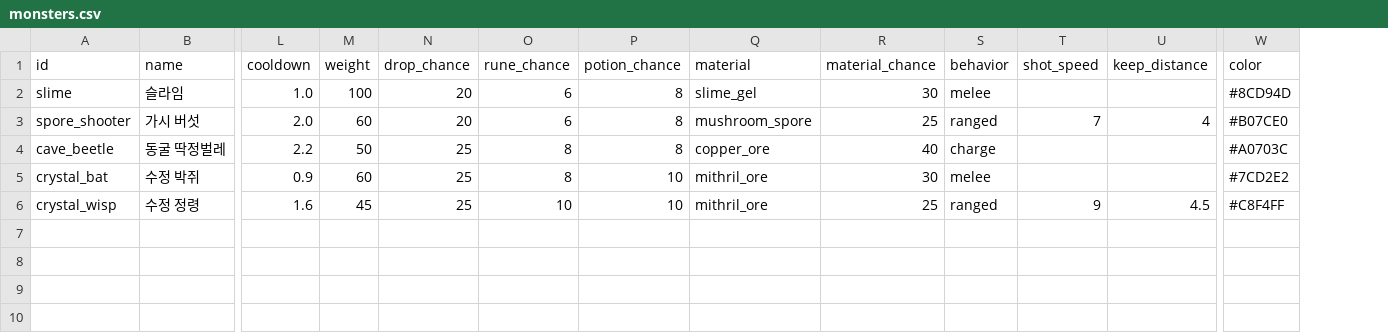
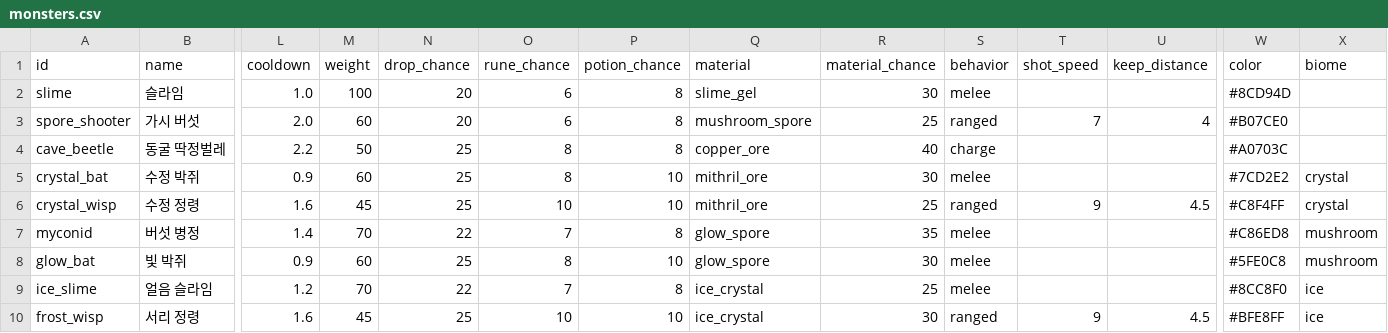
Before and after one commit to LeArc6910/pray-to, a CSV file: Assets/_Project/Data/Monsters/monsters.csv, drawn as a sheet; only a part is shown, gaps mark what is left out; rows hold the shown columns only; the diff names each change by its address in the sheet, - before the commit and + after, or states it on an @@ line.

Commit message:
Add biomes: mushroom forest, ice caves, crystal caverns, lava fields
Every region of the map looked the same brown cave. Now the middle
around the spawn stays plain cave and each quarter beyond it is its own
biome: the crystal caverns on the deep arena's side, the lava fields
opposite (filled in by the next change), and the mushroom forest and
ice caves in the other two, with a border that winds. The biome map is
worked out from the seed with integer math only, on a stream of its
own, so host and clients agree to the tile, nothing new is sent or
saved, and the caves of every seed are as they were.

Each biome has its own floor and rock colours and small touches
(glowing mushrooms, frost, crystal points, embers); ground tiles are
drawn once per biome (2240 tiles, about 0.1 s). The minimap shows the
regions, the mushroom forest and lava fields glow a little in the dark,
the HUD names the biome and a banner shows when entering a new one.

Monsters gain an optional biome column: four new ones live in the
mushroom forest and ice caves, and the crystal bat and wisp now only in
the crystal caverns. Glow spores make a new lamp tile; ice crystals
wait for cold gear. Protocol 0.20.0 for the new tile type.

```diff
--- a/Assets/_Project/Data/Monsters/monsters.csv
+++ b/Assets/_Project/Data/Monsters/monsters.csv
+column X (biome), rows 5-6: crystal | crystal
+row 7: myconid | 버섯 병정 | 1.4 | 70 | 22 | 7 | 8 | glow_spore | 35 | melee |  |  | #C86ED8 | mushroom
+row 8: glow_bat | 빛 박쥐 | 0.9 | 60 | 25 | 8 | 10 | glow_spore | 30 | melee |  |  | #5FE0C8 | mushroom
+row 9: ice_slime | 얼음 슬라임 | 1.2 | 70 | 22 | 7 | 8 | ice_crystal | 25 | melee |  |  | #8CC8F0 | ice
+row 10: frost_wisp | 서리 정령 | 1.6 | 45 | 25 | 10 | 10 | ice_crystal | 30 | ranged | 9 | 4.5 | #BFE8FF | ice
```
Also changed, not shown: Assets/_Project/Data/Loot/materials.csv, Assets/_Project/Data/Loot/recipes.csv, 25 other files.
